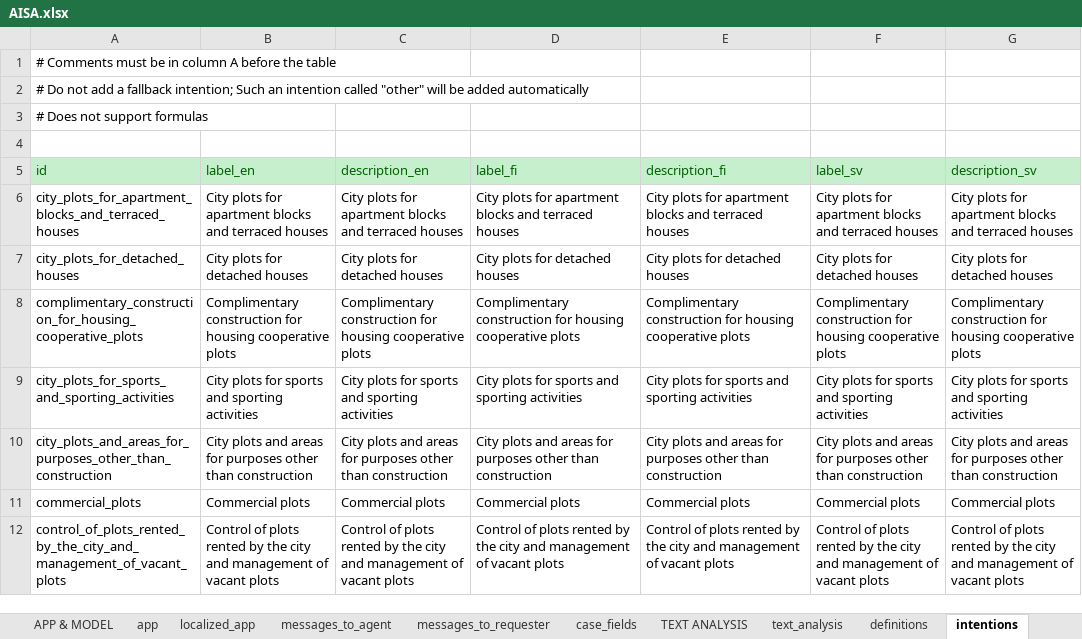
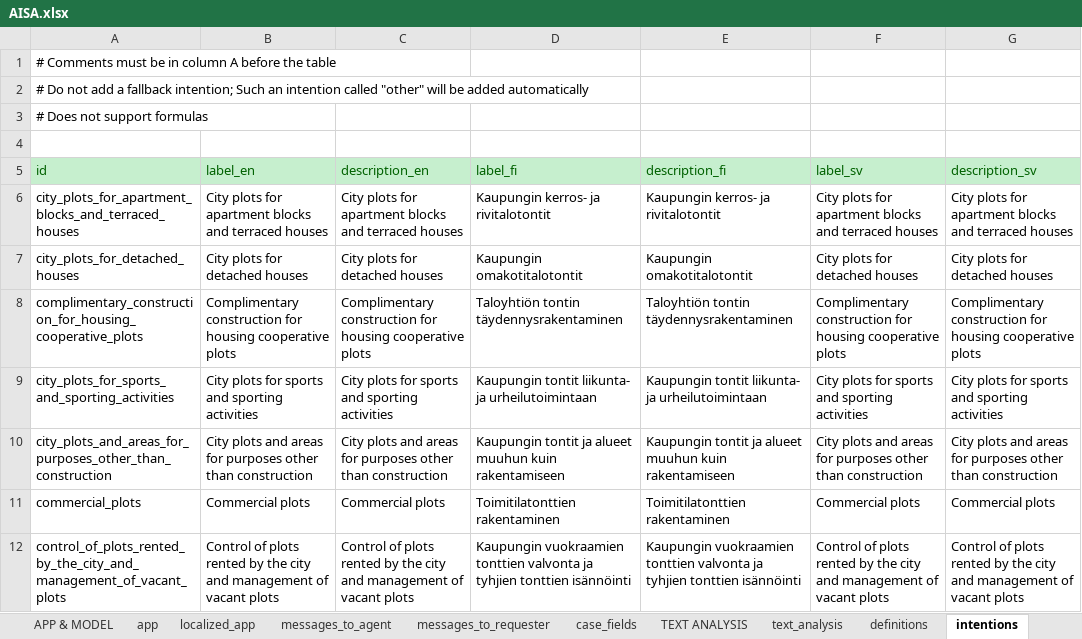
Before and after one commit to athena-ceo/trusted-service, an Excel workbook: runtime/apps/AISA/AISA.xlsx, sheet intentions, drawn as a sheet; values as stored, in another font and other column widths than the file's, no borders; the diff names each change by its address in the sheet, - before the commit and + after, or states it on an @@ line.

```diff
--- a/runtime/apps/AISA/AISA.xlsx (sheet intentions)
+++ b/runtime/apps/AISA/AISA.xlsx (sheet intentions)
-D6 (label_fi): City plots for apartment blocks and terraced houses
+D6 (label_fi): Kaupungin kerros- ja rivitalotontit
-E6 (description_fi): City plots for apartment blocks and terraced houses
+E6 (description_fi): Kaupungin kerros- ja rivitalotontit
-D7 (label_fi): City plots for detached houses
+D7 (label_fi): Kaupungin omakotitalotontit
-E7 (description_fi): City plots for detached houses
+E7 (description_fi): Kaupungin omakotitalotontit
-D8 (label_fi): Complimentary construction for housing cooperative plots
+D8 (label_fi): Taloyhtiön tontin täydennysrakentaminen
-E8 (description_fi): Complimentary construction for housing cooperative plots
+E8 (description_fi): Taloyhtiön tontin täydennysrakentaminen
-D9 (label_fi): City plots for sports and sporting activities
+D9 (label_fi): Kaupungin tontit liikunta- ja urheilutoimintaan
-E9 (description_fi): City plots for sports and sporting activities
+E9 (description_fi): Kaupungin tontit liikunta- ja urheilutoimintaan
-D10 (label_fi): City plots and areas for purposes other than construction
+D10 (label_fi): Kaupungin tontit ja alueet muuhun kuin rakentamiseen
-E10 (description_fi): City plots and areas for purposes other than construction
+E10 (description_fi): Kaupungin tontit ja alueet muuhun kuin rakentamiseen
-D11 (label_fi): Commercial plots
+D11 (label_fi): Toimitilatonttien rakentaminen
-E11 (description_fi): Commercial plots
+E11 (description_fi): Toimitilatonttien rakentaminen
-D12 (label_fi): Control of plots rented by the city and management of vacant plots
+D12 (label_fi): Kaupungin vuokraamien tonttien valvonta ja tyhjien tonttien isännöinti
-E12 (description_fi): Control of plots rented by the city and management of vacant plots
+E12 (description_fi): Kaupungin vuokraamien tonttien valvonta ja tyhjien tonttien isännöinti
```
Also changed, not shown: sheet case_fields, sheet messages_to_requester, sheet messages_to_agent, sheet text_analysis, sheet localized_app, sheet app, runtime/apps/delphes/delphes.xlsx, 7 other files.
